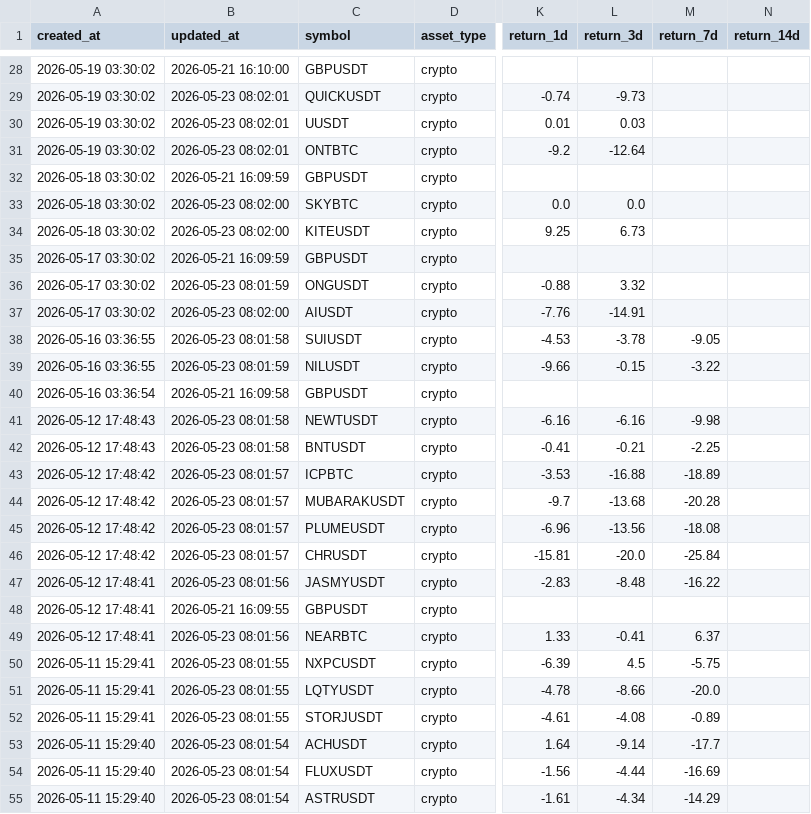
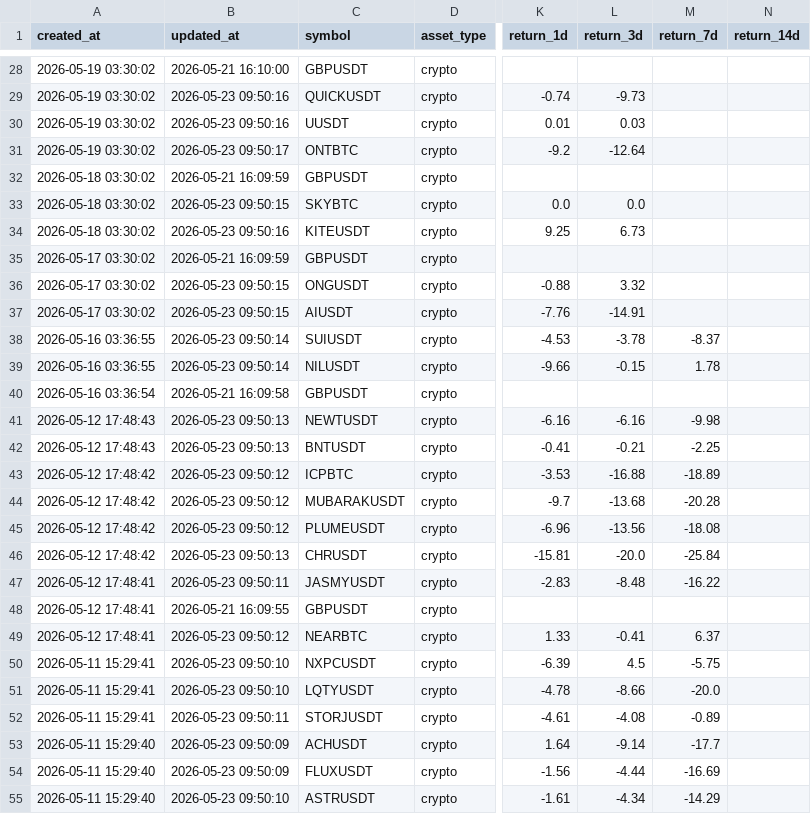
Before and after one commit to gramzy0/adaptive-trend-intelligence, a CSV file: signal_outcomes_history.csv, drawn as a sheet; only a part is shown, gaps mark what is left out; the diff covers the shown part only; the diff names each change by its address in the sheet, - before the commit and + after, or states it on an @@ line.

```diff
--- a/signal_outcomes_history.csv
+++ b/signal_outcomes_history.csv
-B29:B30 (updated_at): 2026-05-23 08:02:01
+B29:B30 (updated_at): 2026-05-23 09:50:16
-B31 (updated_at): 2026-05-23 08:02:01
+B31 (updated_at): 2026-05-23 09:50:17
-B33 (updated_at): 2026-05-23 08:02:00
+B33 (updated_at): 2026-05-23 09:50:15
-B34 (updated_at): 2026-05-23 08:02:00
+B34 (updated_at): 2026-05-23 09:50:16
-B36 (updated_at): 2026-05-23 08:01:59
+B36 (updated_at): 2026-05-23 09:50:15
-B37 (updated_at): 2026-05-23 08:02:00
+B37 (updated_at): 2026-05-23 09:50:15
-B38 (updated_at): 2026-05-23 08:01:58
+B38 (updated_at): 2026-05-23 09:50:14
-M38 (return_7d): -9.05
+M38 (return_7d): -8.37
-B39 (updated_at): 2026-05-23 08:01:59
+B39 (updated_at): 2026-05-23 09:50:14
-M39 (return_7d): -3.22
+M39 (return_7d): 1.78
-B41:B42 (updated_at): 2026-05-23 08:01:58
+B41:B42 (updated_at): 2026-05-23 09:50:13
-B43:B45 (updated_at): 2026-05-23 08:01:57
+B43:B45 (updated_at): 2026-05-23 09:50:12
-B46 (updated_at): 2026-05-23 08:01:57
+B46 (updated_at): 2026-05-23 09:50:13
-B47 (updated_at): 2026-05-23 08:01:56
+B47 (updated_at): 2026-05-23 09:50:11
-B49 (updated_at): 2026-05-23 08:01:56
+B49 (updated_at): 2026-05-23 09:50:12
-B50:B51 (updated_at): 2026-05-23 08:01:55
+B50:B51 (updated_at): 2026-05-23 09:50:10
-B52 (updated_at): 2026-05-23 08:01:55
+B52 (updated_at): 2026-05-23 09:50:11
-B53:B54 (updated_at): 2026-05-23 08:01:54
+B53:B54 (updated_at): 2026-05-23 09:50:09
-B55 (updated_at): 2026-05-23 08:01:54
+B55 (updated_at): 2026-05-23 09:50:10
```
Also changed, not shown: 50 edited cells elsewhere in this file, daily_ai_summary.csv, 2 other files.
